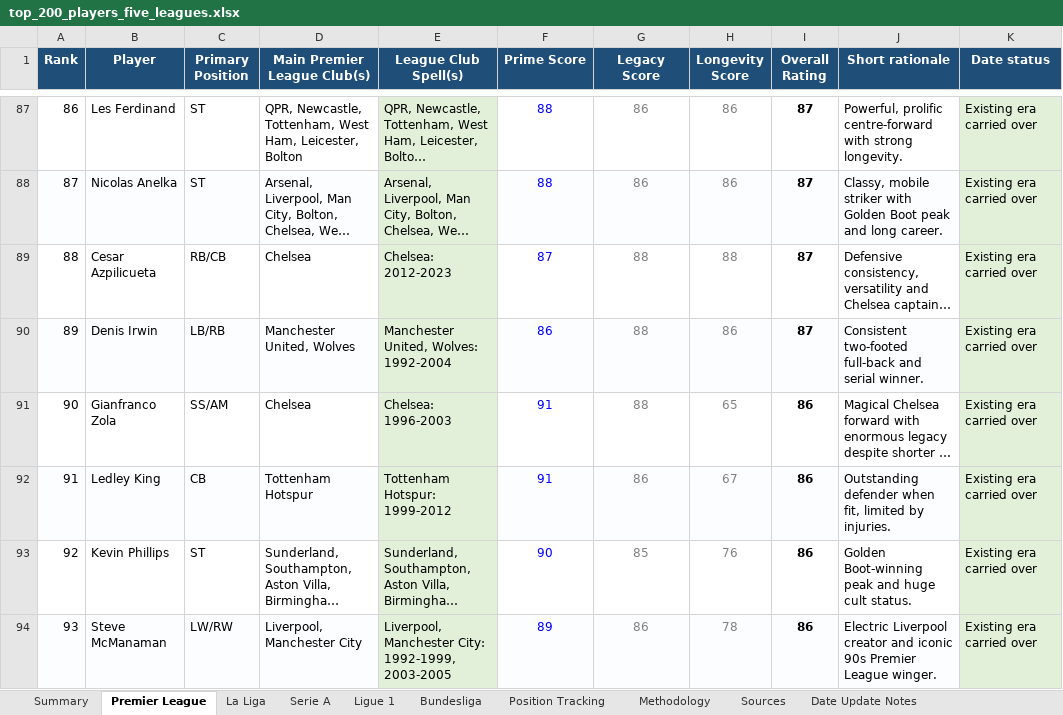
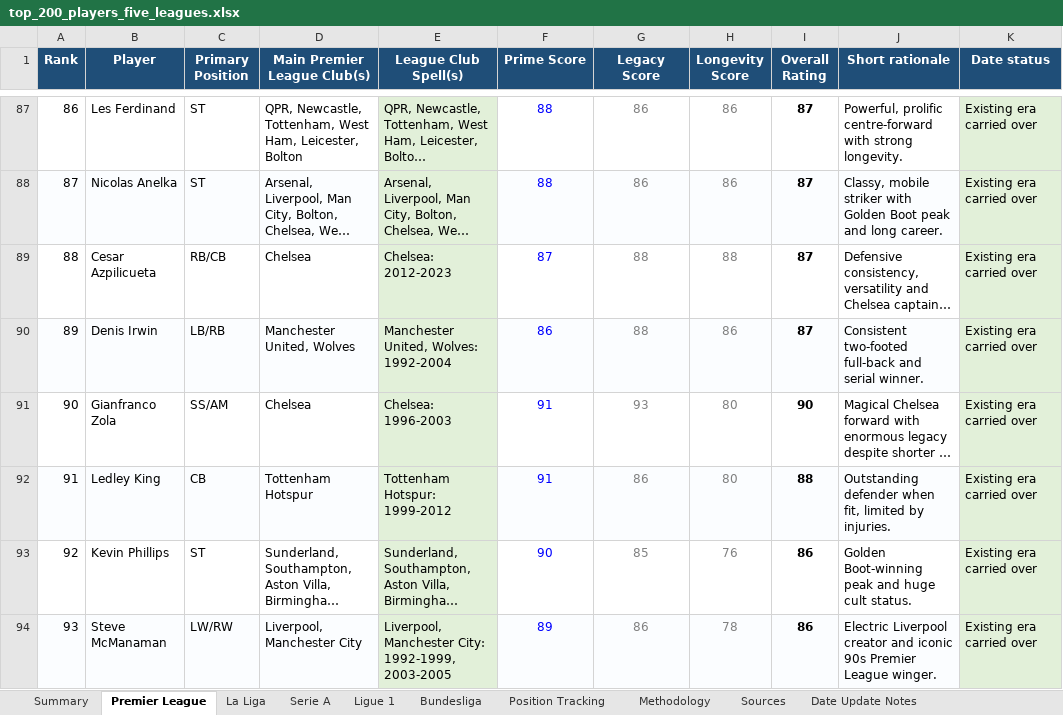
Before and after one commit to Daven-code/Ultimate-5-a-side-Draft, an Excel workbook: top_200_players_five_leagues.xlsx, sheet Premier League, drawn as a sheet; only a part is shown, gaps mark what is left out; long unchanged cells end in …; values as stored, in another font and other column widths than the file's, no borders; conditional formats and table styles not drawn; the diff names each change by its address in the sheet, - before the commit and + after, or states it on an @@ line.

Commit message:
Leaderboard update and players ratings patch

```diff
--- a/top_200_players_five_leagues.xlsx (sheet Premier League)
+++ b/top_200_players_five_leagues.xlsx (sheet Premier League)
-G91 (Legacy Score): 88
+G91 (Legacy Score): 93
-H91 (Longevity Score): 65
+H91 (Longevity Score): 80
-I91 (Overall Rating): 86
+I91 (Overall Rating): 90
-H92 (Longevity Score): 67
+H92 (Longevity Score): 80
-I92 (Overall Rating): 86
+I92 (Overall Rating): 88
```
Also changed, not shown: sheet Position Tracking, sheet Bundesliga, sheet Summary, 3 other files.
